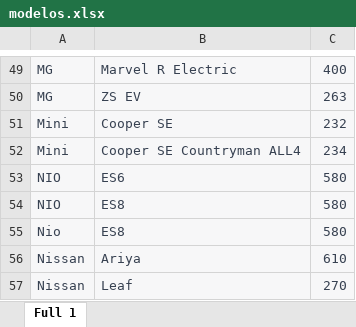
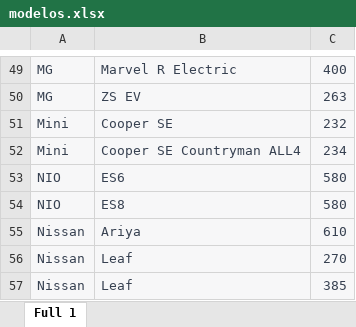
Before and after one commit to marcaranda/plugfinder-backend, an Excel workbook: modelos.xlsx, sheet Full 1, drawn as a sheet; only a part is shown, gaps mark what is left out; the shorter side is filled out with more unchanged rows; values as stored, in another font and other column widths than the file's, no borders; charts and pictures not drawn; the diff names each change by its address in the sheet, - before the commit and + after, or states it on an @@ line.

Commit message:
T-28: - merge main

```diff
--- a/modelos.xlsx (sheet Full 1)
+++ b/modelos.xlsx (sheet Full 1)
-row 55: Nio | ES8 | 580
```
Also changed, not shown: charts or pictures.
